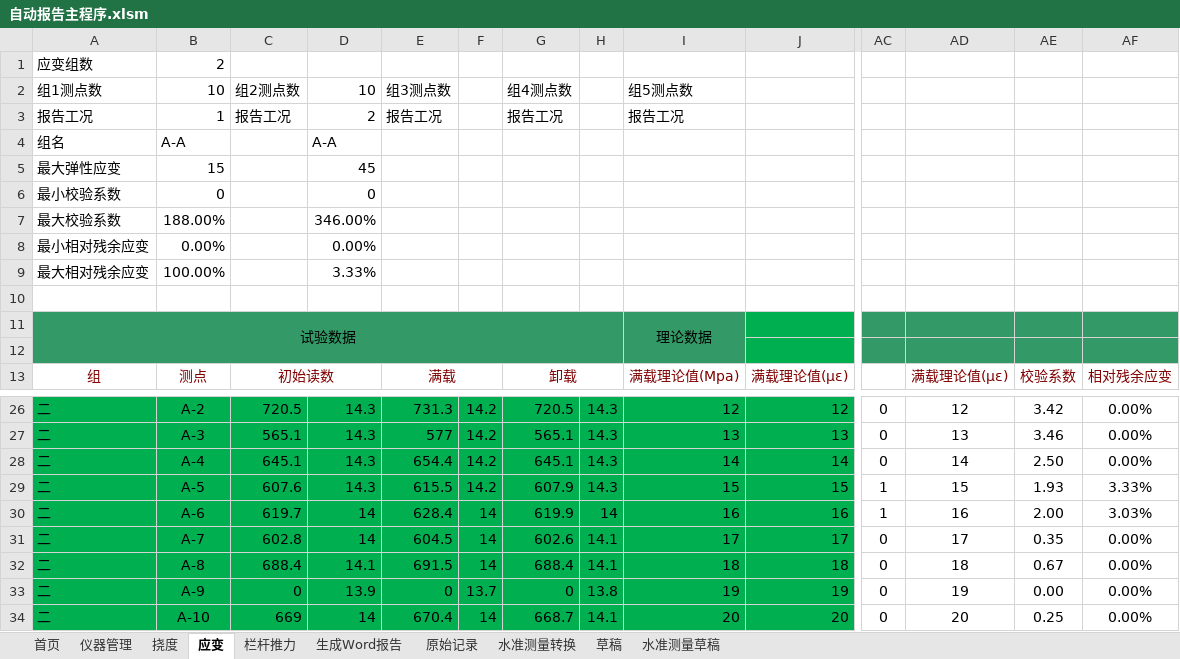
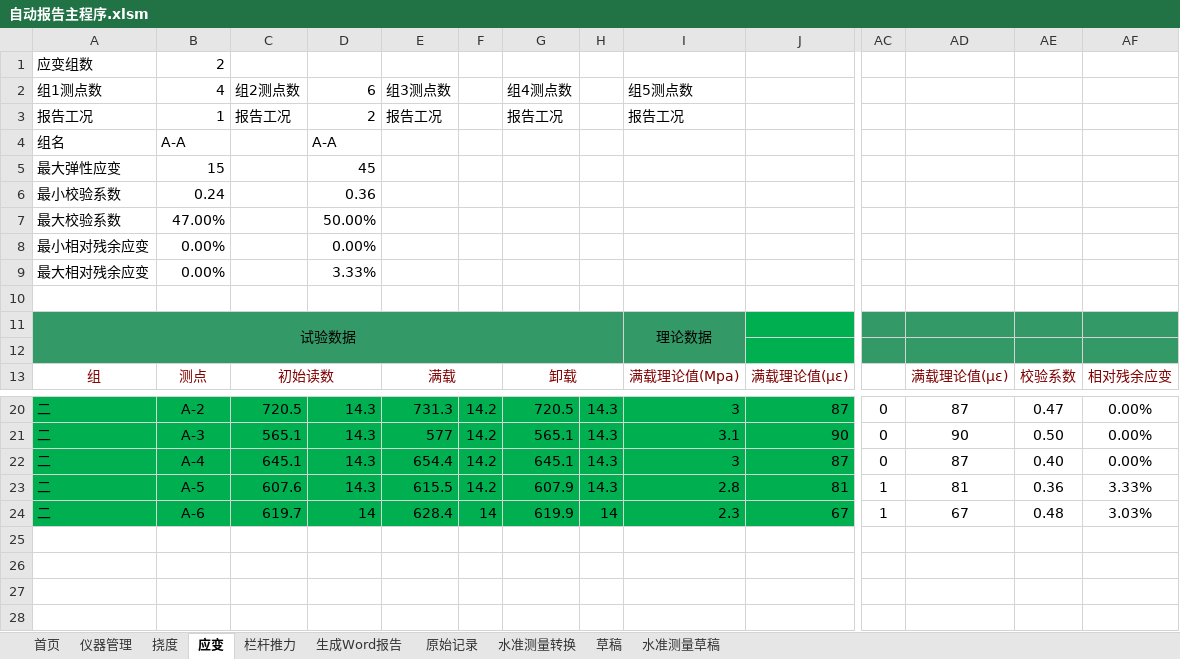
Before and after one commit to zjkl19/AutoReport, an Excel workbook: 自动报告主程序.xlsm, sheet 应变, drawn as a sheet; only a part is shown, gaps mark what is left out; values as stored, in another font and other column widths than the file's, no borders; charts and pictures not drawn; removed rows and columns are numbered as before the commit, all else as after; rows hold the shown columns only; the diff covers the shown part only; the diff names each change by its address in the sheet, - before the commit and + after, or states it on an @@ line.

```diff
--- a/自动报告主程序.xlsm (sheet 应变)
+++ b/自动报告主程序.xlsm (sheet 应变)
-B2: 10
+B2: 4
-D2: 10
+D2: 6
-B6: 0
+B6: 0.24
-D6: 0
+D6: 0.36
-B7: 188.00%
+B7: 47.00%
-D7: 346.00%
+D7: 50.00%
-B9: 100.00%
+B9: 0.00%
-I20: 12
+I20: 3
-J20: 12
+J20: 87
-AD20: 12
+AD20: 87
-AE20: 3.42
+AE20: 0.47
-I21: 13
+I21: 3.1
-J21: 13
+J21: 90
-AD21: 13
+AD21: 90
-AE21: 3.46
+AE21: 0.50
-I22: 14
+I22: 3
-J22: 14
+J22: 87
-AD22: 14
+AD22: 87
-AE22: 2.50
+AE22: 0.40
-I23: 15
+I23: 2.8
-J23: 15
+J23: 81
-AD23: 15
+AD23: 81
-AE23: 1.93
+AE23: 0.36
-I24: 16
+I24: 2.3
-J24: 16
+J24: 67
-AD24: 16
+AD24: 67
-AE24: 2.00
+AE24: 0.48
-row 31: 二 | A-7 | 602.8 | 14 | 604.5 | 14 | 602.6 | 14.1 | 17 | 17 | 0 | 17 | 0.35 | 0.00%
-row 32: 二 | A-8 | 688.4 | 14.1 | 691.5 | 14 | 688.4 | 14.1 | 18 | 18 | 0 | 18 | 0.67 | 0.00%
-row 33: 二 | A-9 | 0 | 13.9 | 0 | 13.7 | 0 | 13.8 | 19 | 19 | 0 | 19 | 0.00 | 0.00%
-row 34: 二 | A-10 | 669 | 14 | 670.4 | 14 | 668.7 | 14.1 | 20 | 20 | 0 | 20 | 0.25 | 0.00%
```
Also changed, not shown: 1 added row, 7 removed rows and 22 edited cells elsewhere in this sheet, sheet 挠度, charts or pictures, 8 other files.
